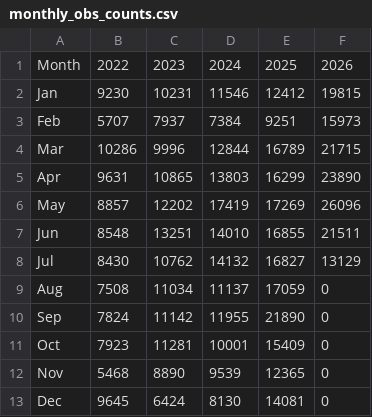
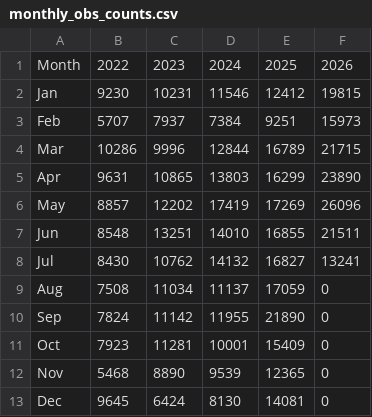
Before and after one commit to pasimasa/lothianbirds, a CSV file: docs/monthly_obs_counts.csv, drawn as a sheet.

```diff
--- a/docs/monthly_obs_counts.csv
+++ b/docs/monthly_obs_counts.csv
@@ -7,3 +7,3 @@ May,8857,12202,17419,17269,26096
 Jun,8548,13251,14010,16855,21511
-Jul,8430,10762,14132,16827,13129
+Jul,8430,10762,14132,16827,13241
 Aug,7508,11034,11137,17059,0
```
Also changed, not shown: docs/daily_obs_counts.csv, 6 other files.
